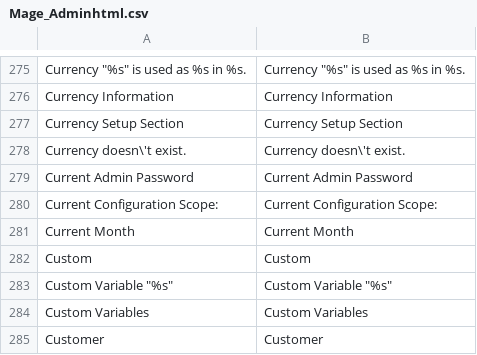
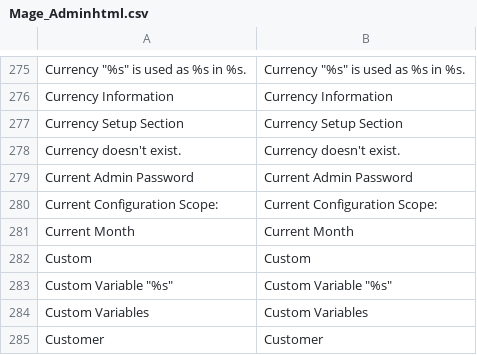
Before and after one commit to randallelliott714/magento, a CSV file: app/locale/en_US/Mage_Adminhtml.csv, drawn as a sheet; only a part is shown, gaps mark what is left out.

```diff
--- a/app/locale/en_US/Mage_Adminhtml.csv
+++ b/app/locale/en_US/Mage_Adminhtml.csv
@@ -277,3 +277,3 @@
 "Currency Setup Section","Currency Setup Section"
-"Currency doesn\'t exist.","Currency doesn\'t exist."
+"Currency doesn't exist.","Currency doesn't exist."
 "Current Admin Password","Current Admin Password"
```
Also changed, not shown: app/locale/en_US/Mage_Directory.csv.
